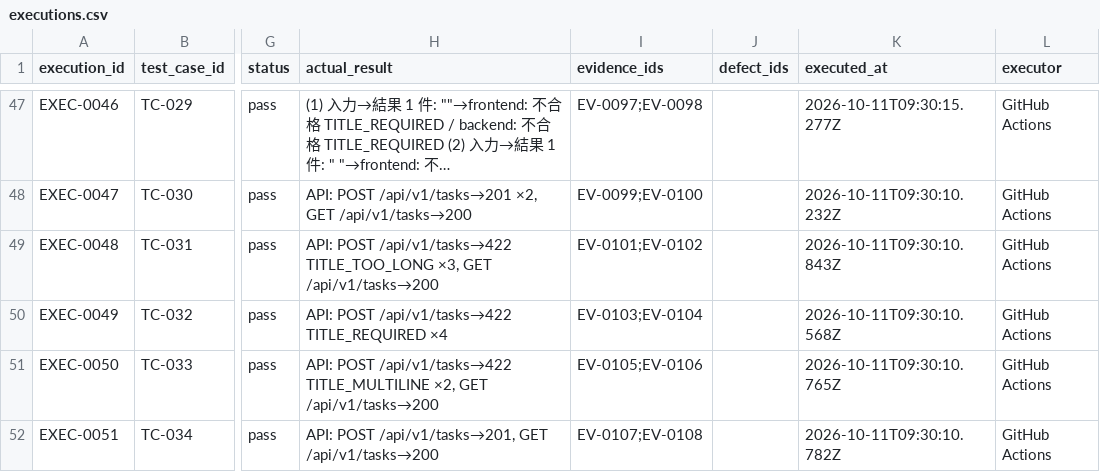
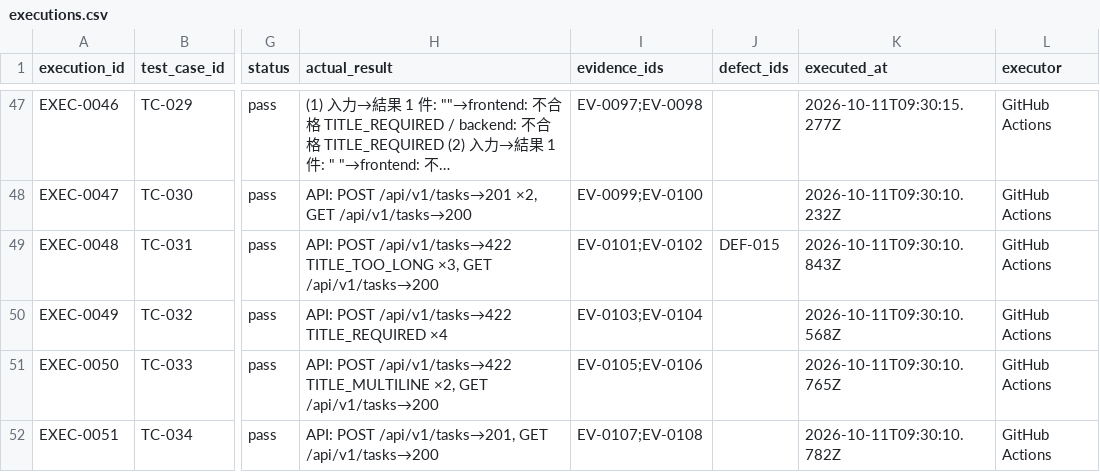
Before and after one commit to bsj-fujimoto/todo-app, a CSV file: docs/data/executions.csv, drawn as a sheet; only a part is shown, gaps mark what is left out; long unchanged cells end in …; the diff covers the shown part only; the diff names each change by its address in the sheet, - before the commit and + after, or states it on an @@ line.

```diff
--- a/docs/data/executions.csv
+++ b/docs/data/executions.csv
-J49 (defect_ids): (empty)
+J49 (defect_ids): DEF-015
```
Also changed, not shown: 10 edited cells elsewhere in this file, 4 other files.
